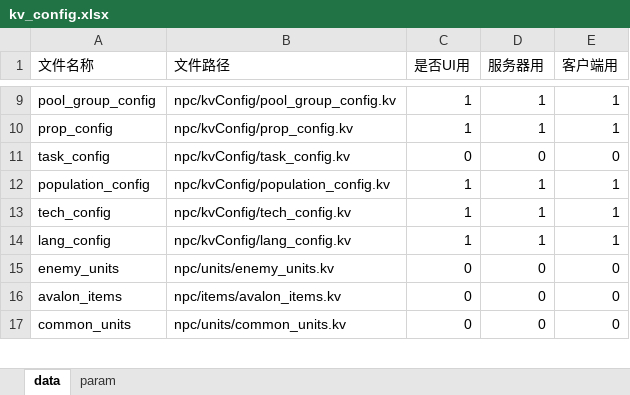
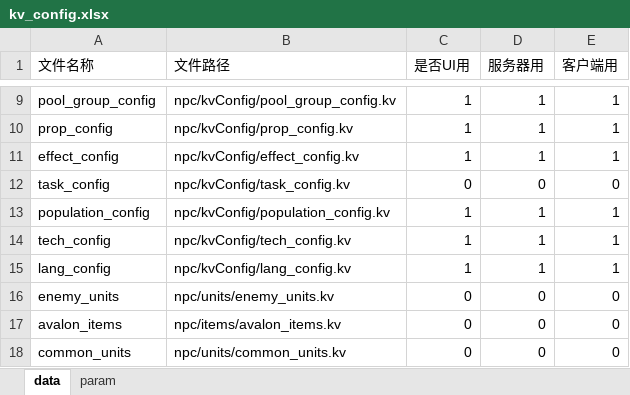
Before and after one commit to cchorseless/xiyou, an Excel workbook: code/excels/kv_config.xlsx, sheet data, drawn as a sheet; only a part is shown, gaps mark what is left out; values as stored, in another font and other column widths than the file's, no borders; the diff names each change by its address in the sheet, - before the commit and + after, or states it on an @@ line.

```diff
--- a/code/excels/kv_config.xlsx (sheet data)
+++ b/code/excels/kv_config.xlsx (sheet data)
+row 11: effect_config | npc/kvConfig/effect_config.kv | 1 | 1 | 1
```
Also changed, not shown: code/excels/building/building_combination_ability.xlsx, code/excels/kvConfig/effect_config.xlsx, 16 other files.
